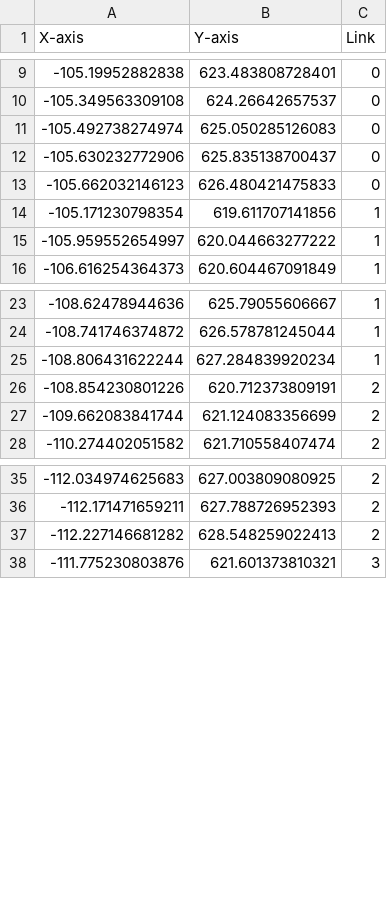
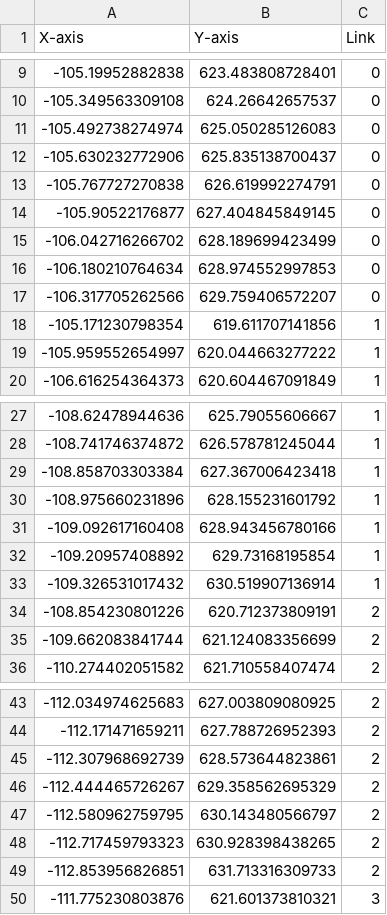
Before and after one commit to Yujinsuu/2023CAPSTONE_AutoCar_in_Ros2, a CSV file: AutoCarROS2/autocar_map/data/boong/parking.csv, drawn as a sheet; only a part is shown, gaps mark what is left out; removed rows and columns are numbered as before the commit, all else as after; the diff covers the shown part only; the diff names each change by its address in the sheet, - before the commit and + after, or states it on an @@ line.

```diff
--- a/AutoCarROS2/autocar_map/data/boong/parking.csv
+++ b/AutoCarROS2/autocar_map/data/boong/parking.csv
-row 13: -105.662032146123 | 626.480421475833 | 0
+row 13: -105.767727270838 | 626.619992274791 | 0
+row 14: -105.90522176877 | 627.404845849145 | 0
+row 15: -106.042716266702 | 628.189699423499 | 0
+row 16: -106.180210764634 | 628.974552997853 | 0
+row 17: -106.317705262566 | 629.759406572207 | 0
-row 25: -108.806431622244 | 627.284839920234 | 1
+row 29: -108.858703303384 | 627.367006423418 | 1
+row 30: -108.975660231896 | 628.155231601792 | 1
+row 31: -109.092617160408 | 628.943456780166 | 1
+row 32: -109.20957408892 | 629.73168195854 | 1
+row 33: -109.326531017432 | 630.519907136914 | 1
-row 37: -112.227146681282 | 628.548259022413 | 2
+row 45: -112.307968692739 | 628.573644823861 | 2
+row 46: -112.444465726267 | 629.358562695329 | 2
+row 47: -112.580962759795 | 630.143480566797 | 2
+row 48: -112.717459793323 | 630.928398438265 | 2
+row 49: -112.853956826851 | 631.713316309733 | 2
```
Also changed, not shown: 15 added rows and 3 removed rows elsewhere in this file, AutoCarROS2/autocar_map/data/boong/boong_revpark.csv, AutoCarROS2/autocar_map/data/boong/boong_track.csv, 10 other files.
